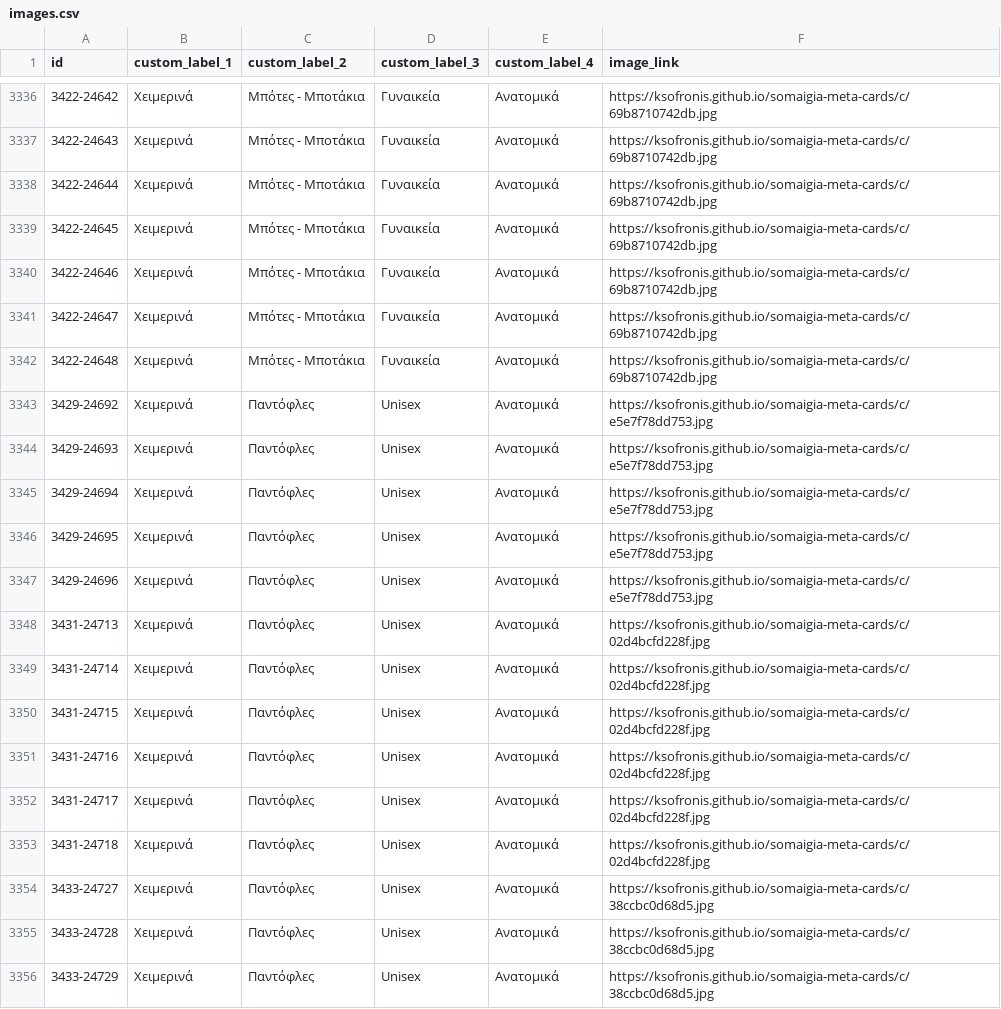
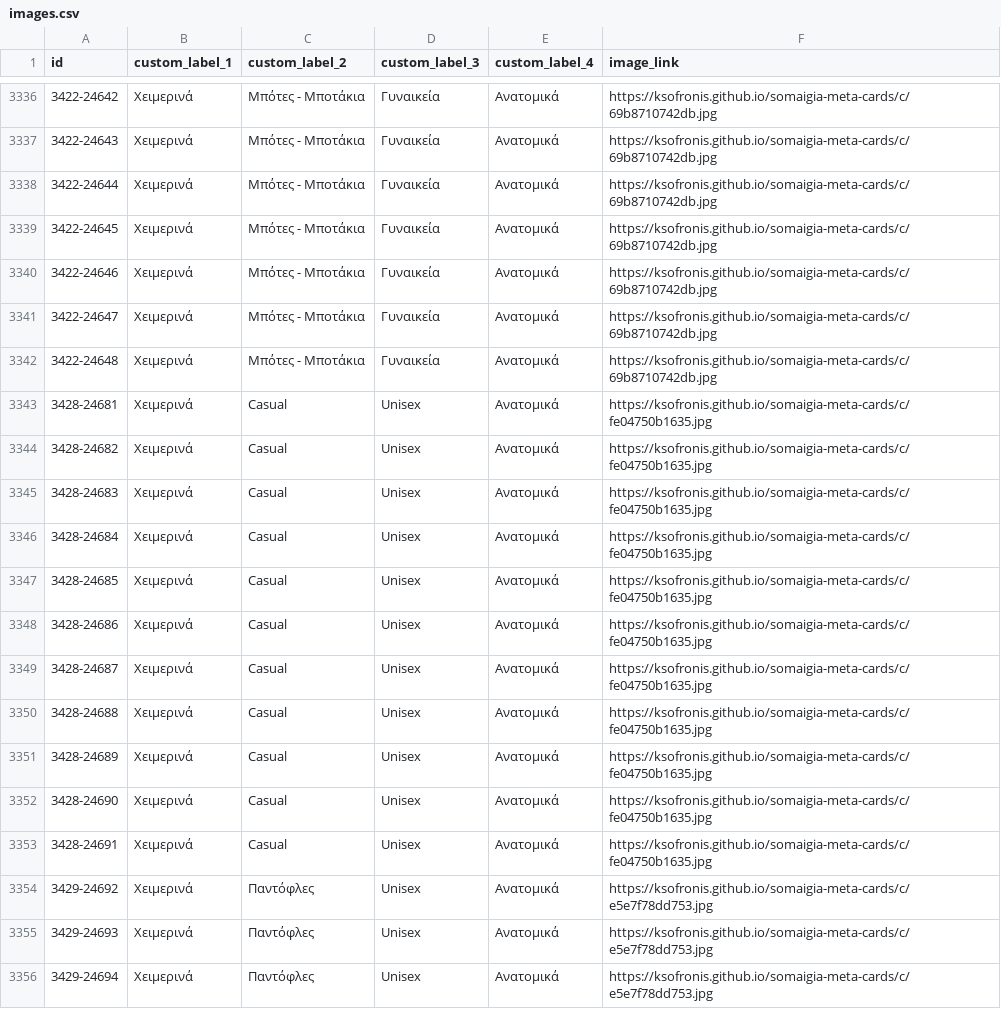
Before and after one commit to ksofronis/somaigia-meta-cards, a CSV file: feed/images.csv, drawn as a sheet; only a part is shown, gaps mark what is left out; the shorter side is filled out with more unchanged rows.

```diff
--- a/feed/images.csv
+++ b/feed/images.csv
@@ -3342,2 +3342,13 @@ id,custom_label_1,custom_label_2,custom_label_3,custom_label_4,image_link
 3422-24648,Χειμερινά,Μπότες - Μποτάκια,Γυναικεία,Ανατομικά,https://ksofronis.github.io/somaigia-meta-cards/c/69b8710742db.jpg
+3428-24681,Χειμερινά,Casual,Unisex,Ανατομικά,https://ksofronis.github.io/somaigia-meta-cards/c/fe04750b1635.jpg
+3428-24682,Χειμερινά,Casual,Unisex,Ανατομικά,https://ksofronis.github.io/somaigia-meta-cards/c/fe04750b1635.jpg
+3428-24683,Χειμερινά,Casual,Unisex,Ανατομικά,https://ksofronis.github.io/somaigia-meta-cards/c/fe04750b1635.jpg
+3428-24684,Χειμερινά,Casual,Unisex,Ανατομικά,https://ksofronis.github.io/somaigia-meta-cards/c/fe04750b1635.jpg
+3428-24685,Χειμερινά,Casual,Unisex,Ανατομικά,https://ksofronis.github.io/somaigia-meta-cards/c/fe04750b1635.jpg
+3428-24686,Χειμερινά,Casual,Unisex,Ανατομικά,https://ksofronis.github.io/somaigia-meta-cards/c/fe04750b1635.jpg
+3428-24687,Χειμερινά,Casual,Unisex,Ανατομικά,https://ksofronis.github.io/somaigia-meta-cards/c/fe04750b1635.jpg
+3428-24688,Χειμερινά,Casual,Unisex,Ανατομικά,https://ksofronis.github.io/somaigia-meta-cards/c/fe04750b1635.jpg
+3428-24689,Χειμερινά,Casual,Unisex,Ανατομικά,https://ksofronis.github.io/somaigia-meta-cards/c/fe04750b1635.jpg
+3428-24690,Χειμερινά,Casual,Unisex,Ανατομικά,https://ksofronis.github.io/somaigia-meta-cards/c/fe04750b1635.jpg
+3428-24691,Χειμερινά,Casual,Unisex,Ανατομικά,https://ksofronis.github.io/somaigia-meta-cards/c/fe04750b1635.jpg
 3429-24692,Χειμερινά,Παντόφλες,Unisex,Ανατομικά,https://ksofronis.github.io/somaigia-meta-cards/c/e5e7f78dd753.jpg
```
Also changed, not shown: feed/labels.csv, 5 other files.
